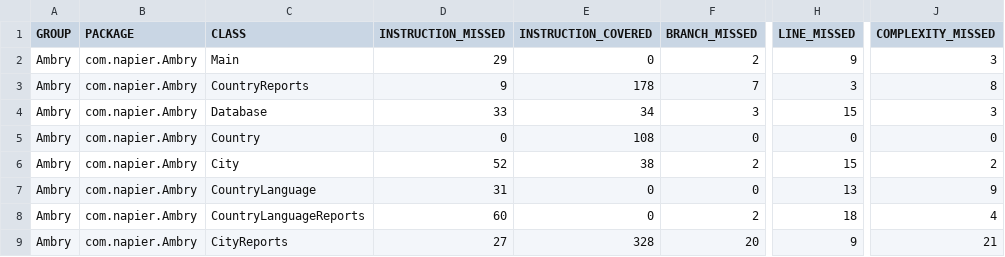
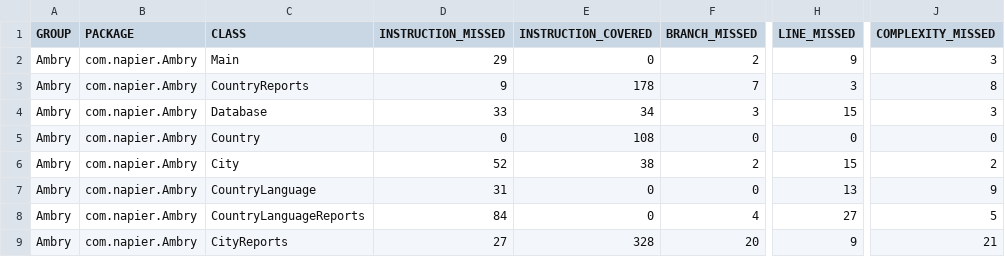
Before and after one commit to harryShepherd/Ambry, a CSV file: target/site/jacoco/jacoco.csv, drawn as a sheet; only a part is shown, gaps mark what is left out; the diff names each change by its address in the sheet, - before the commit and + after, or states it on an @@ line.

```diff
--- a/target/site/jacoco/jacoco.csv
+++ b/target/site/jacoco/jacoco.csv
-D8 (INSTRUCTION_MISSED): 60
+D8 (INSTRUCTION_MISSED): 84
-F8 (BRANCH_MISSED): 2
+F8 (BRANCH_MISSED): 4
-H8 (LINE_MISSED): 18
+H8 (LINE_MISSED): 27
-J8 (COMPLEXITY_MISSED): 4
+J8 (COMPLEXITY_MISSED): 5
```
Also changed, not shown: 13 other files.
